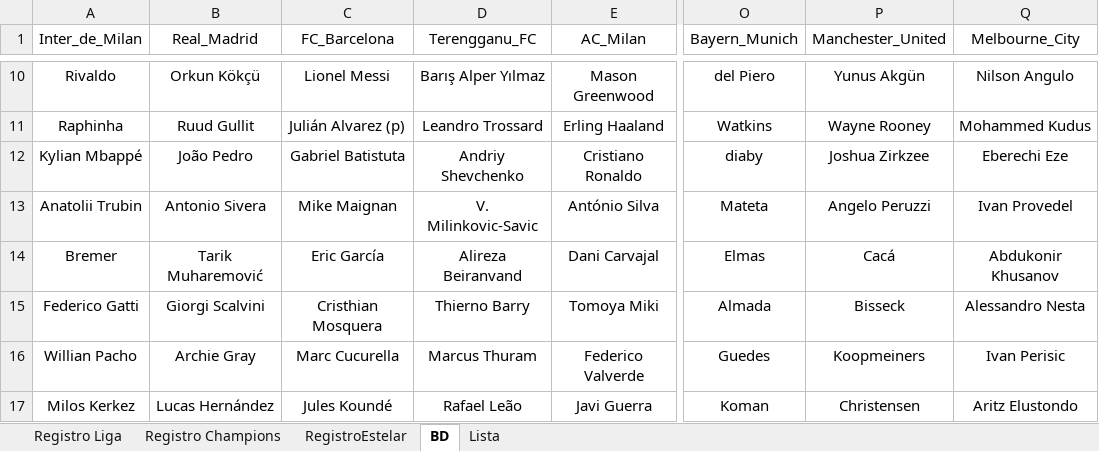
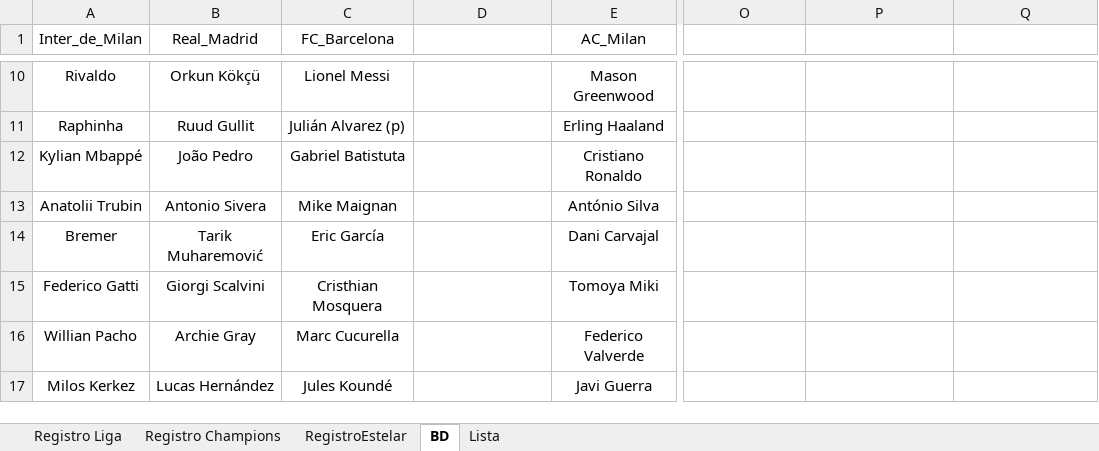
Before and after one commit to DekaosSv/LMI---Plataforma, an Excel workbook: lmi temp 9.xlsx, sheet BD, drawn as a sheet; only a part is shown, gaps mark what is left out; values as stored, in another font and other column widths than the file's, no borders; the diff covers the shown part only; the diff names each change by its address in the sheet, - before the commit and + after, or states it on an @@ line.

```diff
--- a/lmi temp 9.xlsx (sheet BD)
+++ b/lmi temp 9.xlsx (sheet BD)
-D1: Terengganu_FC
+D1: (empty)
-O1: Bayern_Munich
+O1: (empty)
-P1: Manchester_United
+P1: (empty)
-Q1: Melbourne_City
+Q1: (empty)
-D10: Barış Alper Yılmaz
+D10: (empty)
-O10: del Piero
+O10: (empty)
-P10: Yunus Akgün
+P10: (empty)
-Q10: Nilson Angulo
+Q10: (empty)
-D11: Leandro Trossard
+D11: (empty)
-O11: Watkins
+O11: (empty)
-P11: Wayne Rooney
+P11: (empty)
-Q11: Mohammed Kudus
+Q11: (empty)
-D12: Andriy Shevchenko
+D12: (empty)
-O12: diaby
+O12: (empty)
-P12: Joshua Zirkzee
+P12: (empty)
-Q12: Eberechi Eze
+Q12: (empty)
-D13: V. Milinkovic-Savic
+D13: (empty)
-O13: Mateta
+O13: (empty)
-P13: Angelo Peruzzi
+P13: (empty)
-Q13: Ivan Provedel
+Q13: (empty)
-D14: Alireza Beiranvand
+D14: (empty)
-O14: Elmas
+O14: (empty)
-P14: Cacá
+P14: (empty)
-Q14: Abdukonir Khusanov
+Q14: (empty)
-D15: Thierno Barry
+D15: (empty)
-O15: Almada
+O15: (empty)
-P15: Bisseck
+P15: (empty)
-Q15: Alessandro Nesta
+Q15: (empty)
-D16: Marcus Thuram
+D16: (empty)
-O16: Guedes
+O16: (empty)
-P16: Koopmeiners
+P16: (empty)
-Q16: Ivan Perisic
+Q16: (empty)
-D17: Rafael Leão
+D17: (empty)
-O17: Koman
+O17: (empty)
-P17: Christensen
+P17: (empty)
-Q17: Aritz Elustondo
+Q17: (empty)
```
Also changed, not shown: 58 edited cells elsewhere in this sheet, sheet Registro Liga, sheet Lista, 2 other files.
